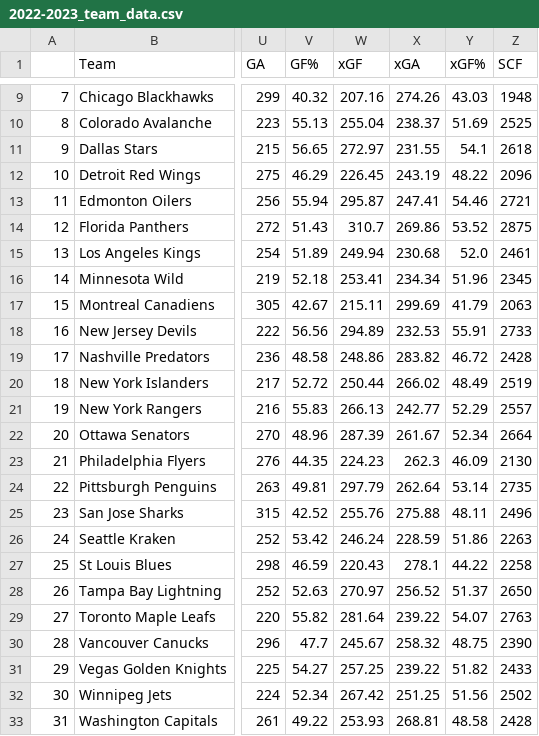
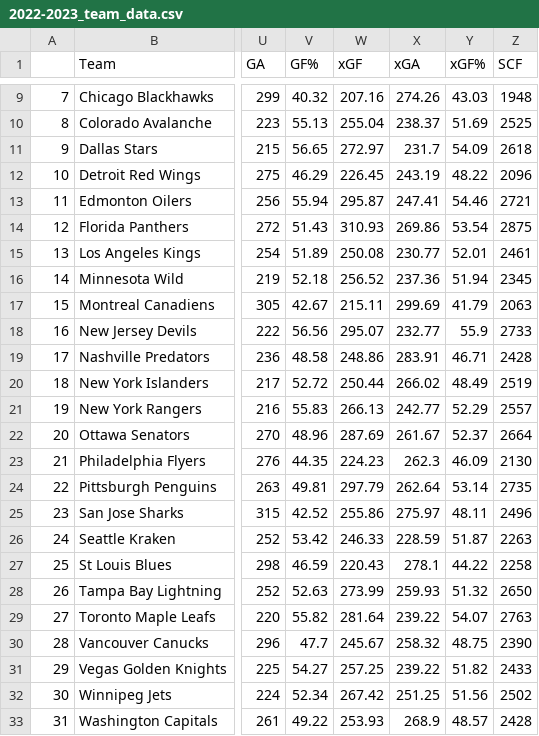
Before and after one commit to andrewderango/IceAnalytics, a CSV file: engine_data/Historical Team Data/2022-2023_team_data.csv, drawn as a sheet; only a part is shown, gaps mark what is left out; the diff names each change by its address in the sheet, - before the commit and + after, or states it on an @@ line.

```diff
--- a/engine_data/Historical Team Data/2022-2023_team_data.csv
+++ b/engine_data/Historical Team Data/2022-2023_team_data.csv
-X11 (xGA): 231.55
+X11 (xGA): 231.7
-Y11 (xGF%): 54.1
+Y11 (xGF%): 54.09
-W14 (xGF): 310.7
+W14 (xGF): 310.93
-Y14 (xGF%): 53.52
+Y14 (xGF%): 53.54
-W15 (xGF): 249.94
+W15 (xGF): 250.08
-X15 (xGA): 230.68
+X15 (xGA): 230.77
-Y15 (xGF%): 52.0
+Y15 (xGF%): 52.01
-W16 (xGF): 253.41
+W16 (xGF): 256.52
-X16 (xGA): 234.34
+X16 (xGA): 237.36
-Y16 (xGF%): 51.96
+Y16 (xGF%): 51.94
-W18 (xGF): 294.89
+W18 (xGF): 295.07
-X18 (xGA): 232.53
+X18 (xGA): 232.77
-Y18 (xGF%): 55.91
+Y18 (xGF%): 55.9
-X19 (xGA): 283.82
+X19 (xGA): 283.91
-Y19 (xGF%): 46.72
+Y19 (xGF%): 46.71
-W22 (xGF): 287.39
+W22 (xGF): 287.69
-Y22 (xGF%): 52.34
+Y22 (xGF%): 52.37
-W25 (xGF): 255.76
+W25 (xGF): 255.86
-X25 (xGA): 275.88
+X25 (xGA): 275.97
-W26 (xGF): 246.24
+W26 (xGF): 246.33
-Y26 (xGF%): 51.86
+Y26 (xGF%): 51.87
-W28 (xGF): 270.97
+W28 (xGF): 273.99
-X28 (xGA): 256.52
+X28 (xGA): 259.93
-Y28 (xGF%): 51.37
+Y28 (xGF%): 51.32
-X33 (xGA): 268.81
+X33 (xGA): 268.9
-Y33 (xGF%): 48.58
+Y33 (xGF%): 48.57
```
Also changed, not shown: engine_data/Historical Team Data/2015-2016_team_data.csv, engine_data/Historical Team Data/2023-2024_team_data.csv, 2 other files.
